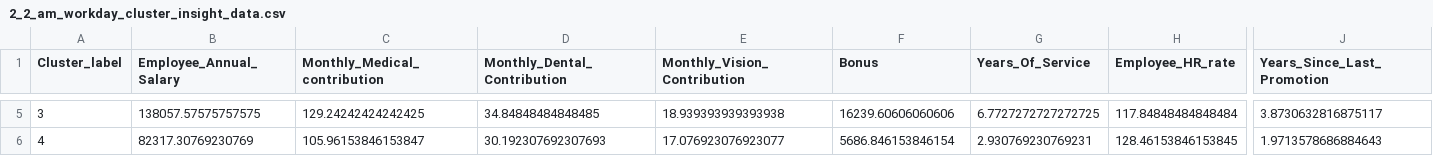
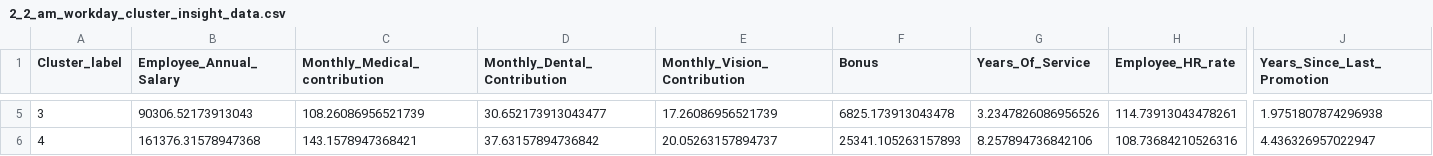
Before and after one commit to lakshmansierra/poc_logistic_regression, a CSV file: 02-Resignation-Predictor/2_2_am_workday_cluster_insight_data/2_2_am_workday_cluster_insight_data.csv, drawn as a sheet; only a part is shown, gaps mark what is left out; the diff covers the shown part only; the diff names each change by its address in the sheet, - before the commit and + after, or states it on an @@ line.

```diff
--- a/02-Resignation-Predictor/2_2_am_workday_cluster_insight_data/2_2_am_workday_cluster_insight_data.csv
+++ b/02-Resignation-Predictor/2_2_am_workday_cluster_insight_data/2_2_am_workday_cluster_insight_data.csv
-B5 (Employee_Annual_Salary): 138057.57575757575
+B5 (Employee_Annual_Salary): 90306.52173913043
-C5 (Monthly_Medical_contribution): 129.24242424242425
+C5 (Monthly_Medical_contribution): 108.26086956521739
-D5 (Monthly_Dental_Contribution): 34.84848484848485
+D5 (Monthly_Dental_Contribution): 30.652173913043477
-E5 (Monthly_Vision_Contribution): 18.939393939393938
+E5 (Monthly_Vision_Contribution): 17.26086956521739
-F5 (Bonus): 16239.60606060606
+F5 (Bonus): 6825.173913043478
-G5 (Years_Of_Service): 6.7727272727272725
+G5 (Years_Of_Service): 3.2347826086956526
-H5 (Employee_HR_rate): 117.84848484848484
+H5 (Employee_HR_rate): 114.73913043478261
-J5 (Years_Since_Last_Promotion): 3.8730632816875117
+J5 (Years_Since_Last_Promotion): 1.9751807874296938
-B6 (Employee_Annual_Salary): 82317.30769230769
+B6 (Employee_Annual_Salary): 161376.31578947368
-C6 (Monthly_Medical_contribution): 105.96153846153847
+C6 (Monthly_Medical_contribution): 143.1578947368421
-D6 (Monthly_Dental_Contribution): 30.192307692307693
+D6 (Monthly_Dental_Contribution): 37.63157894736842
-E6 (Monthly_Vision_Contribution): 17.076923076923077
+E6 (Monthly_Vision_Contribution): 20.05263157894737
-F6 (Bonus): 5686.846153846154
+F6 (Bonus): 25341.105263157893
-G6 (Years_Of_Service): 2.930769230769231
+G6 (Years_Of_Service): 8.257894736842106
-H6 (Employee_HR_rate): 128.46153846153845
+H6 (Employee_HR_rate): 108.73684210526316
-J6 (Years_Since_Last_Promotion): 1.9713578686884643
+J6 (Years_Since_Last_Promotion): 4.436326957022947
```
Also changed, not shown: 32 edited cells elsewhere in this file, 02-Resignation-Predictor/2_4_am_workday_cluster_0_updated_data/2_4_am_workday_cluster_0_updated_data.csv, 02-Resignation-Predictor/2_6_am_workday_cluster_2_updated_data/2_6_am_workday_cluster_2_updated_data.csv, 17 other files.
